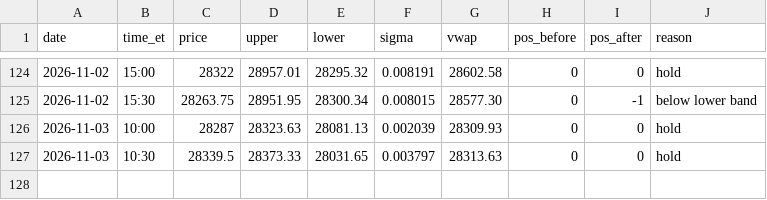
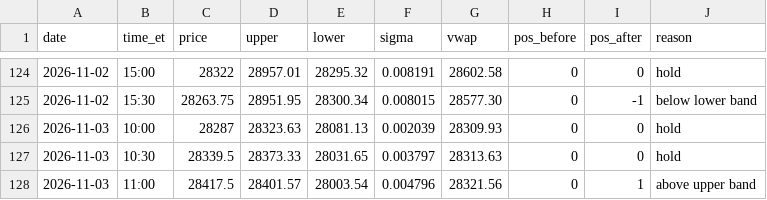
Before and after one commit to Linderwow/NoiseArea, a CSV file: nt8/agent_exports/NoiseArea_checks_live_MNQ_strategy_Sim101.csv, drawn as a sheet; only a part is shown, gaps mark what is left out; the diff names each change by its address in the sheet, - before the commit and + after, or states it on an @@ line.

Commit message:
Auto-sync from live: 6 file(s) - NoiseArea_checks_live_MNQ_strategy_Sim101.csv, clock_offset.csv, perf_log.csv, watchdog_log.csv, MarketStructure.cs, MarketStructure.cs
Verified before commit: secrets, sync corruption, python/json, append-only ledgers, NinjaScript build + canary.
Committed by tools/autopush.py.

```diff
--- a/nt8/agent_exports/NoiseArea_checks_live_MNQ_strategy_Sim101.csv
+++ b/nt8/agent_exports/NoiseArea_checks_live_MNQ_strategy_Sim101.csv
+row 128: 2026-11-03 | 11:00 | 28417.5 | 28401.57 | 28003.54 | 0.004796 | 28321.56 | 0 | 1 | above upper band
```
Also changed, not shown: nt8/agent_exports/records/clock_offset.csv, nt8/agent_exports/records/perf_log.csv, 3 other files.
